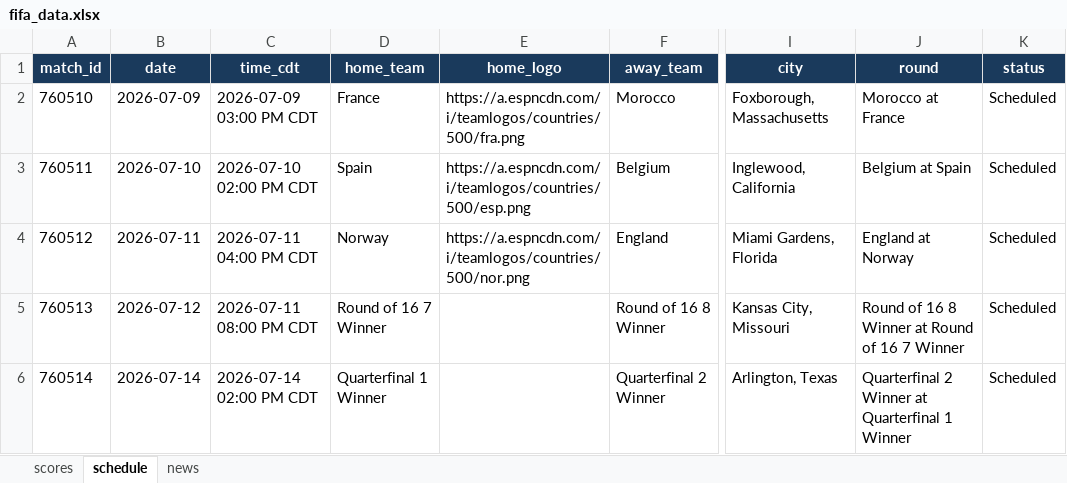
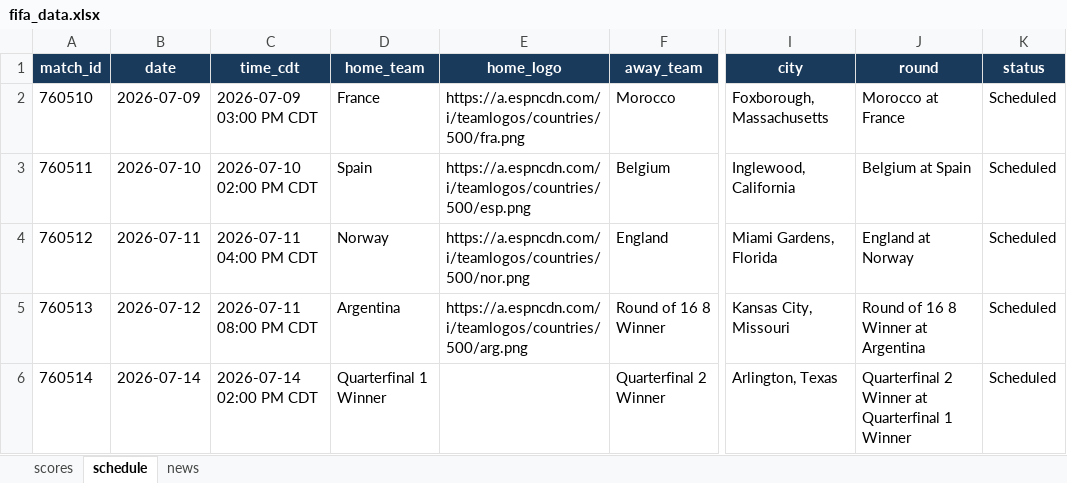
Before and after one commit to bibhu2020/media, an Excel workbook: fifa/fifa_data.xlsx, sheet schedule, drawn as a sheet; only a part is shown, gaps mark what is left out; values as stored, in another font and other column widths than the file's, no borders; the diff names each change by its address in the sheet, - before the commit and + after, or states it on an @@ line.

```diff
--- a/fifa/fifa_data.xlsx (sheet schedule)
+++ b/fifa/fifa_data.xlsx (sheet schedule)
-D5 (home_team): Round of 16 7 Winner
+D5 (home_team): Argentina
-E5 (home_logo): (empty)
+E5 (home_logo): https://a.espncdn.com/i/teamlogos/countries/500/arg.png
-J5 (round): Round of 16 8 Winner at Round of 16 7 Winner
+J5 (round): Round of 16 8 Winner at Argentina
```
Also changed, not shown: sheet news, sheet scores.
